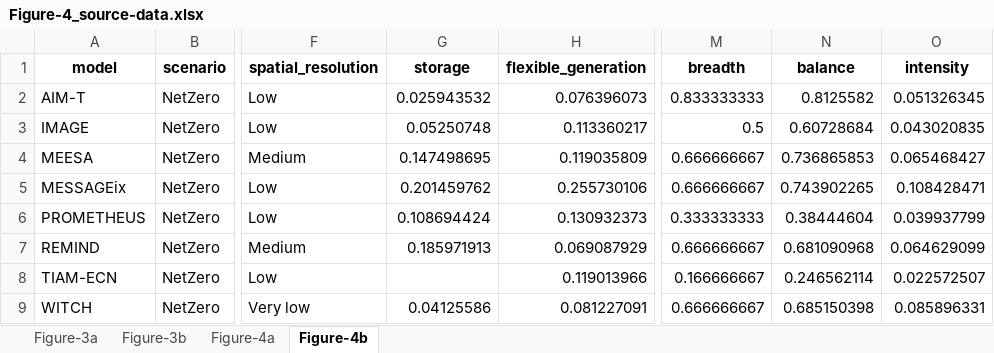
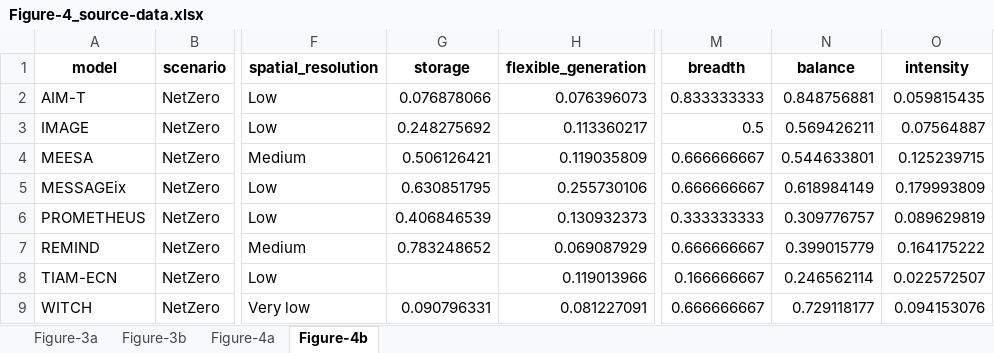
Before and after one commit to behnam-zakeri/storage-iam-paper, an Excel workbook: data/analysis/Figure-4_source-data.xlsx, sheet Figure-4b, drawn as a sheet; only a part is shown, gaps mark what is left out; values as stored, in another font and other column widths than the file's, no borders; the diff names each change by its address in the sheet, - before the commit and + after, or states it on an @@ line.

```diff
--- a/data/analysis/Figure-4_source-data.xlsx (sheet Figure-4b)
+++ b/data/analysis/Figure-4_source-data.xlsx (sheet Figure-4b)
-G2 (storage): 0.025943532
+G2 (storage): 0.076878066
-N2 (balance): 0.8125582
+N2 (balance): 0.848756881
-O2 (intensity): 0.051326345
+O2 (intensity): 0.059815435
-G3 (storage): 0.05250748
+G3 (storage): 0.248275692
-N3 (balance): 0.60728684
+N3 (balance): 0.569426211
-O3 (intensity): 0.043020835
+O3 (intensity): 0.07564887
-G4 (storage): 0.147498695
+G4 (storage): 0.506126421
-N4 (balance): 0.736865853
+N4 (balance): 0.544633801
-O4 (intensity): 0.065468427
+O4 (intensity): 0.125239715
-G5 (storage): 0.201459762
+G5 (storage): 0.630851795
-N5 (balance): 0.743902265
+N5 (balance): 0.618984149
-O5 (intensity): 0.108428471
+O5 (intensity): 0.179993809
-G6 (storage): 0.108694424
+G6 (storage): 0.406846539
-N6 (balance): 0.38444604
+N6 (balance): 0.309776757
-O6 (intensity): 0.039937799
+O6 (intensity): 0.089629819
-G7 (storage): 0.185971913
+G7 (storage): 0.783248652
-N7 (balance): 0.681090968
+N7 (balance): 0.399015779
-O7 (intensity): 0.064629099
+O7 (intensity): 0.164175222
-G9 (storage): 0.04125586
+G9 (storage): 0.090796331
-N9 (balance): 0.685150398
+N9 (balance): 0.729118177
-O9 (intensity): 0.085896331
+O9 (intensity): 0.094153076
```
Also changed, not shown: sheet Figure-4a, data/analysis/pypsa_eur_data.xlsx, data/supplementary/Figures-S_source-data.xlsx, 4 other files.
